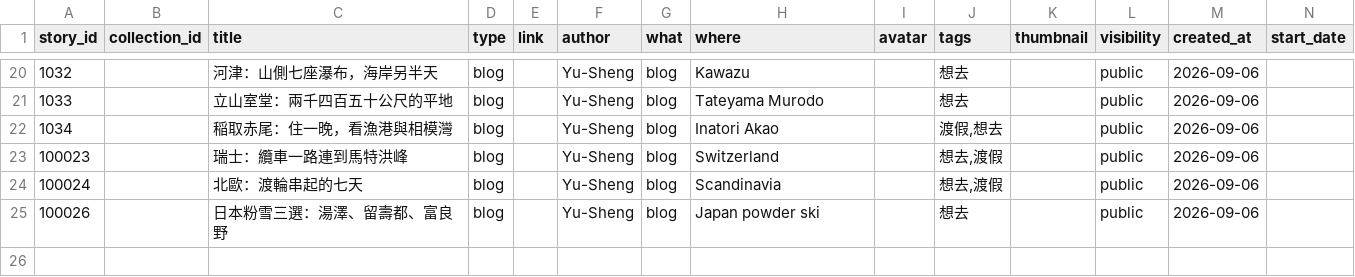
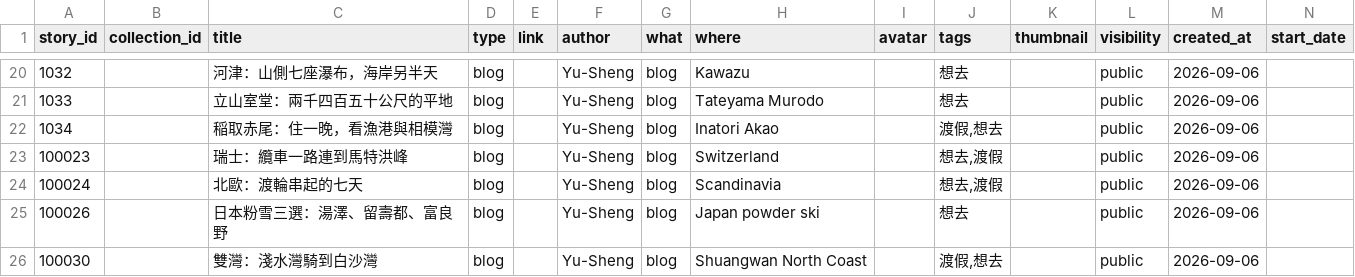
Before and after one commit to ioksengtan/Listmap_v0d3, a CSV file: data/stories.csv, drawn as a sheet; only a part is shown, gaps mark what is left out; rows hold the shown columns only; the diff names each change by its address in the sheet, - before the commit and + after, or states it on an @@ line.

```diff
--- a/data/stories.csv
+++ b/data/stories.csv
+row 26: 100030 |  | 雙灣：淺水灣騎到白沙灣 | blog |  | Yu-Sheng | blog | Shuangwan North Coast |  | 渡假,想去 |  | public | 2026-09-06
```
Also changed, not shown: data/landmarks.csv, 22 other files.
